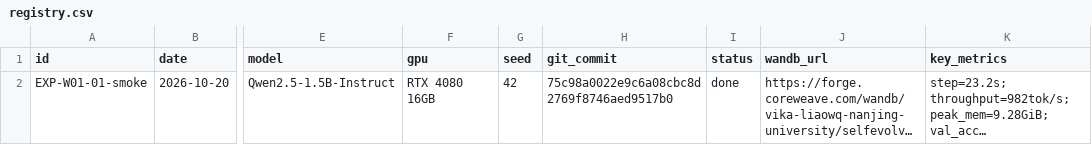
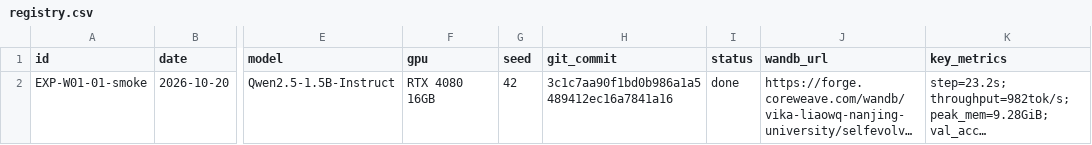
Before and after one commit to vikawq/SelfEvolve_RLVR, a CSV file: experiments/registry.csv, drawn as a sheet; only a part is shown, gaps mark what is left out; long unchanged cells end in …; the diff names each change by its address in the sheet, - before the commit and + after, or states it on an @@ line.

```diff
--- a/experiments/registry.csv
+++ b/experiments/registry.csv
-H2 (git_commit): 75c98a0022e9c6a08cbc8d2769f8746aed9517b0
+H2 (git_commit): 3c1c7aa90f1bd0b986a1a5489412ec16a7841a16
```
Also changed, not shown: 1 other file.
